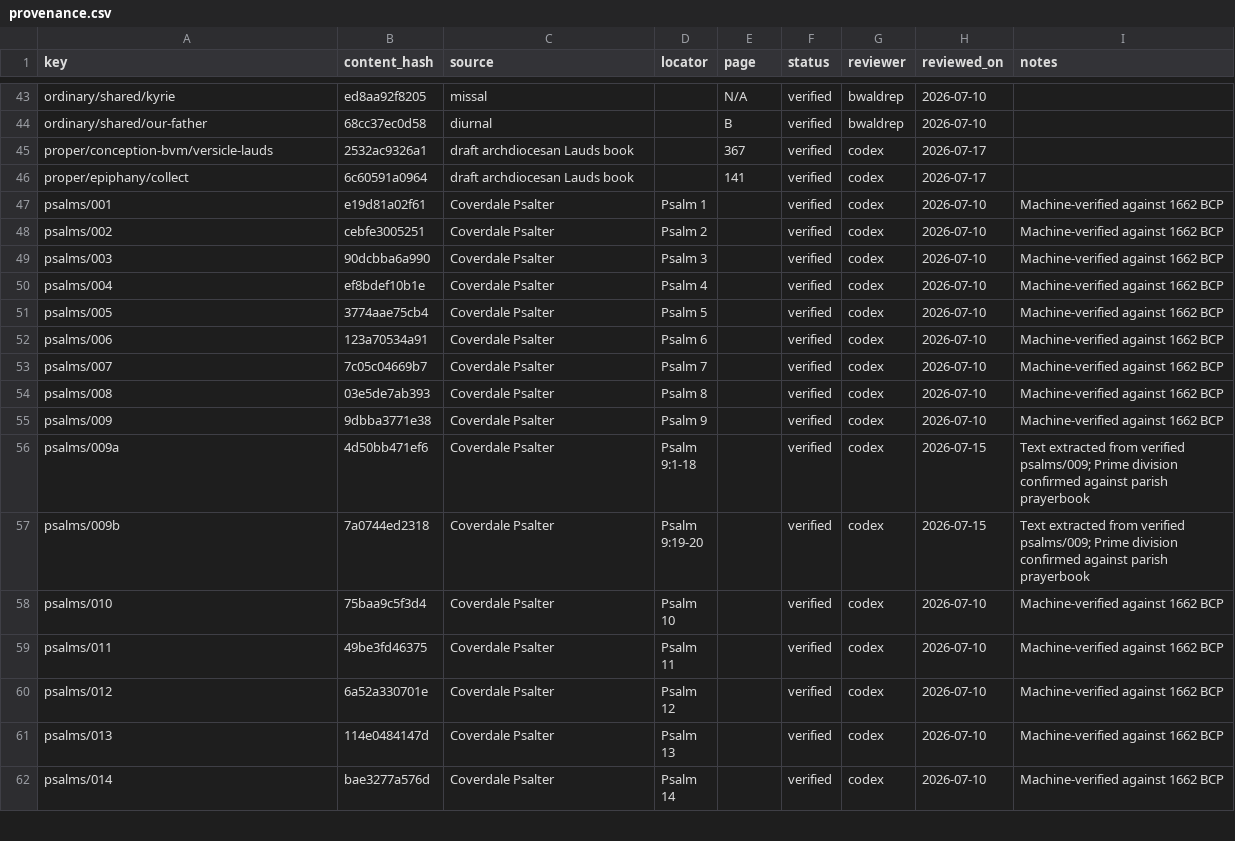
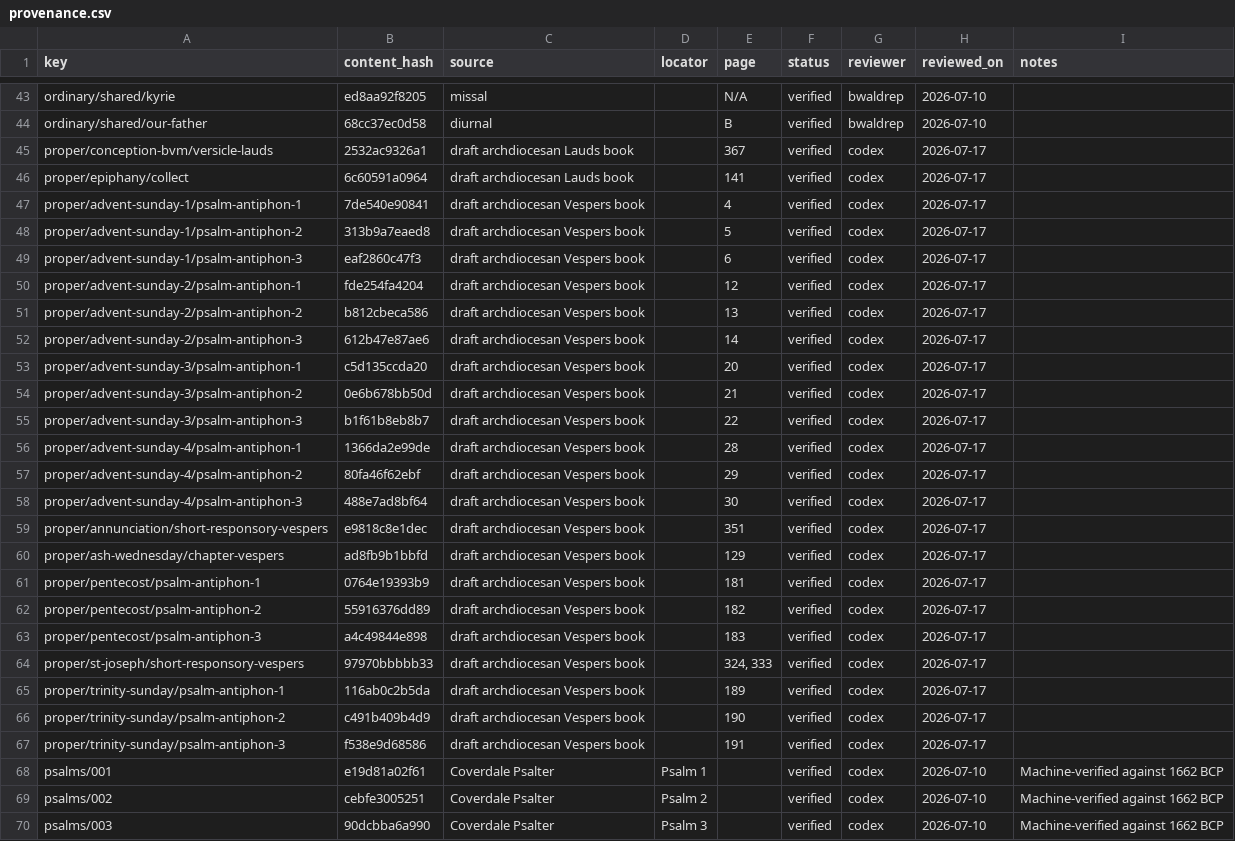
Before and after one commit to orthodoxwest/office, a CSV file: data/review/provenance.csv, drawn as a sheet; only a part is shown, gaps mark what is left out; the shorter side is filled out with more unchanged rows.

Commit message:
Fill printed proper fallbacks on Double+ days (#109)
* Fill printed Vespers proper fallbacks

* Acknowledge printed psalter and common fallbacks

```diff
--- a/data/review/provenance.csv
+++ b/data/review/provenance.csv
@@ -46,2 +46,23 @@ proper/conception-bvm/versicle-lauds,2532ac9326a1,draft archdiocesan Lauds book,
 proper/epiphany/collect,6c60591a0964,draft archdiocesan Lauds book,,141,verified,codex,2026-07-17,
+proper/advent-sunday-1/psalm-antiphon-1,7de540e90841,draft archdiocesan Vespers book,,4,verified,codex,2026-07-17,
+proper/advent-sunday-1/psalm-antiphon-2,313b9a7eaed8,draft archdiocesan Vespers book,,5,verified,codex,2026-07-17,
+proper/advent-sunday-1/psalm-antiphon-3,eaf2860c47f3,draft archdiocesan Vespers book,,6,verified,codex,2026-07-17,
+proper/advent-sunday-2/psalm-antiphon-1,fde254fa4204,draft archdiocesan Vespers book,,12,verified,codex,2026-07-17,
+proper/advent-sunday-2/psalm-antiphon-2,b812cbeca586,draft archdiocesan Vespers book,,13,verified,codex,2026-07-17,
+proper/advent-sunday-2/psalm-antiphon-3,612b47e87ae6,draft archdiocesan Vespers book,,14,verified,codex,2026-07-17,
+proper/advent-sunday-3/psalm-antiphon-1,c5d135ccda20,draft archdiocesan Vespers book,,20,verified,codex,2026-07-17,
+proper/advent-sunday-3/psalm-antiphon-2,0e6b678bb50d,draft archdiocesan Vespers book,,21,verified,codex,2026-07-17,
+proper/advent-sunday-3/psalm-antiphon-3,b1f61b8eb8b7,draft archdiocesan Vespers book,,22,verified,codex,2026-07-17,
+proper/advent-sunday-4/psalm-antiphon-1,1366da2e99de,draft archdiocesan Vespers book,,28,verified,codex,2026-07-17,
+proper/advent-sunday-4/psalm-antiphon-2,80fa46f62ebf,draft archdiocesan Vespers book,,29,verified,codex,2026-07-17,
+proper/advent-sunday-4/psalm-antiphon-3,488e7ad8bf64,draft archdiocesan Vespers book,,30,verified,codex,2026-07-17,
+proper/annunciation/short-responsory-vespers,e9818c8e1dec,draft archdiocesan Vespers book,,351,verified,codex,2026-07-17,
+proper/ash-wednesday/chapter-vespers,ad8fb9b1bbfd,draft archdiocesan Vespers book,,129,verified,codex,2026-07-17,
+proper/pentecost/psalm-antiphon-1,0764e19393b9,draft archdiocesan Vespers book,,181,verified,codex,2026-07-17,
+proper/pentecost/psalm-antiphon-2,55916376dd89,draft archdiocesan Vespers book,,182,verified,codex,2026-07-17,
+proper/pentecost/psalm-antiphon-3,a4c49844e898,draft archdiocesan Vespers book,,183,verified,codex,2026-07-17,
+proper/st-joseph/short-responsory-vespers,97970bbbbb33,draft archdiocesan Vespers book,,"324, 333",verified,codex,2026-07-17,
+proper/trinity-sunday/psalm-antiphon-1,116ab0c2b5da,draft archdiocesan Vespers book,,189,verified,codex,2026-07-17,
+proper/trinity-sunday/psalm-antiphon-2,c491b409b4d9,draft archdiocesan Vespers book,,190,verified,codex,2026-07-17,
+proper/trinity-sunday/psalm-antiphon-3,f538e9d68586,draft archdiocesan Vespers book,,191,verified,codex,2026-07-17,
 psalms/001,e19d81a02f61,Coverdale Psalter,Psalm 1,,verified,codex,2026-07-10,Machine-verified against 1662 BCP
```
Also changed, not shown: 14 other files.
